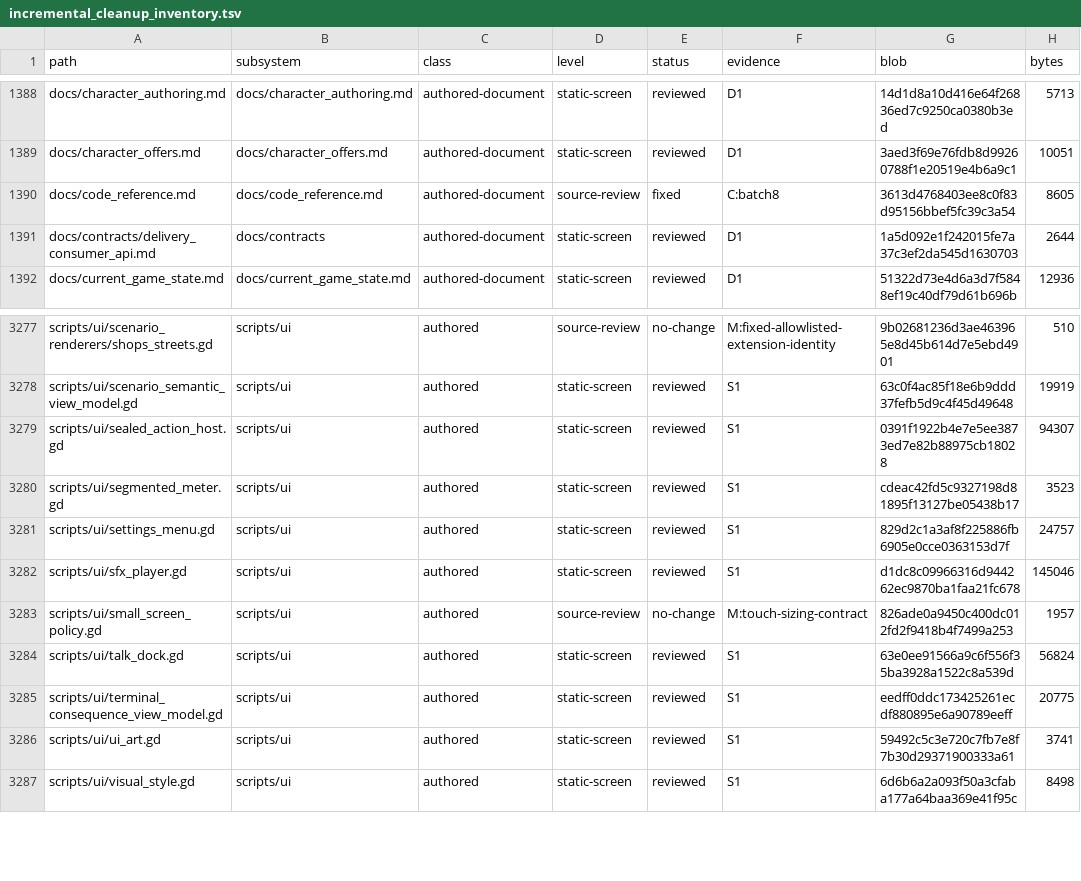
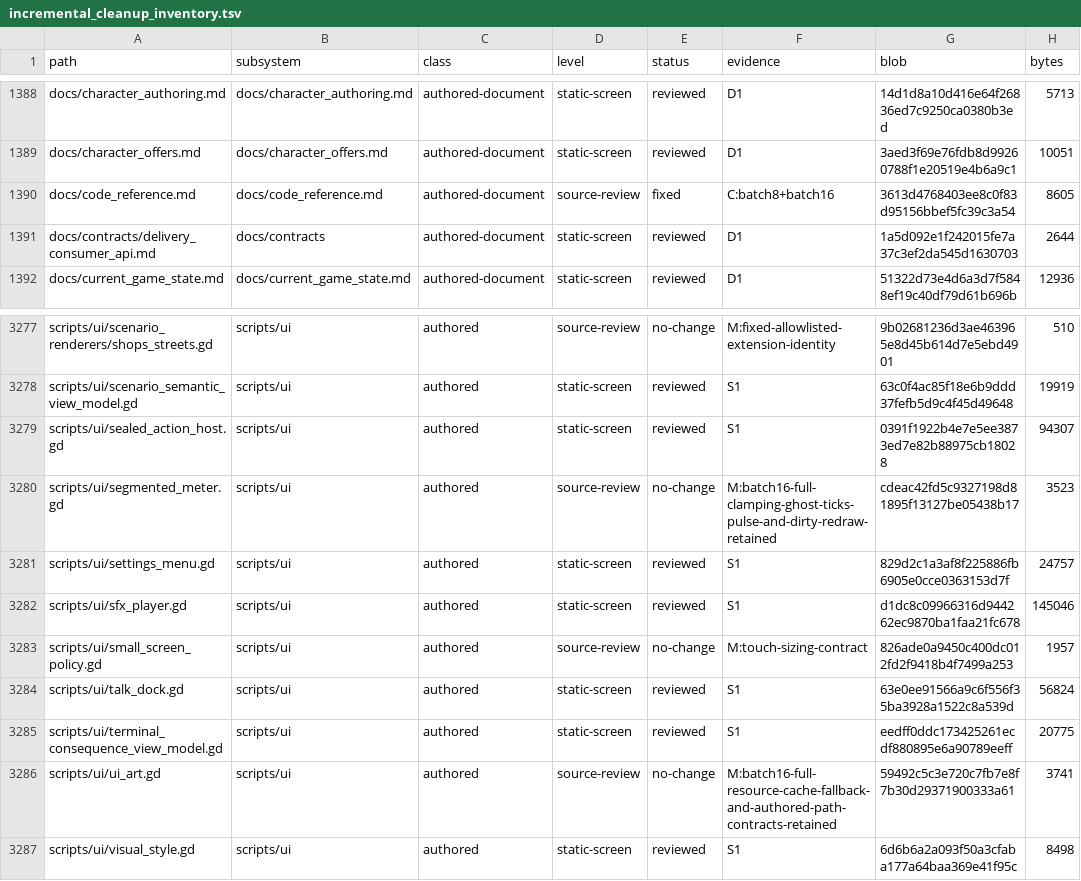
Before and after one commit to erikjpet/BeatTheHouse, a TSV file: docs/testing/incremental_cleanup_inventory.tsv, drawn as a sheet; only a part is shown, gaps mark what is left out; the diff covers the shown part only; the diff names each change by its address in the sheet, - before the commit and + after, or states it on an @@ line.

Commit message:
Borrow read-only career row inputs
Keep outer profile snapshots across callbacks while projecting nested rows without redundant deep copies. Verified 43 baseline/isolation cases, autonomous animation liveness and source census; publication remains paused.

```diff
--- a/docs/testing/incremental_cleanup_inventory.tsv
+++ b/docs/testing/incremental_cleanup_inventory.tsv
-F1390 (evidence): C:batch8
+F1390 (evidence): C:batch8+batch16
-D3280 (level): static-screen
+D3280 (level): source-review
-E3280 (status): reviewed
+E3280 (status): no-change
-F3280 (evidence): S1
+F3280 (evidence): M:batch16-full-clamping-ghost-ticks-pulse-and-dirty-redraw-retained
-D3286 (level): static-screen
+D3286 (level): source-review
-E3286 (status): reviewed
+E3286 (status): no-change
-F3286 (evidence): S1
+F3286 (evidence): M:batch16-full-resource-cache-fallback-and-authored-path-contracts-retained
```
Also changed, not shown: 17 edited cells elsewhere in this file, 3 other files.
